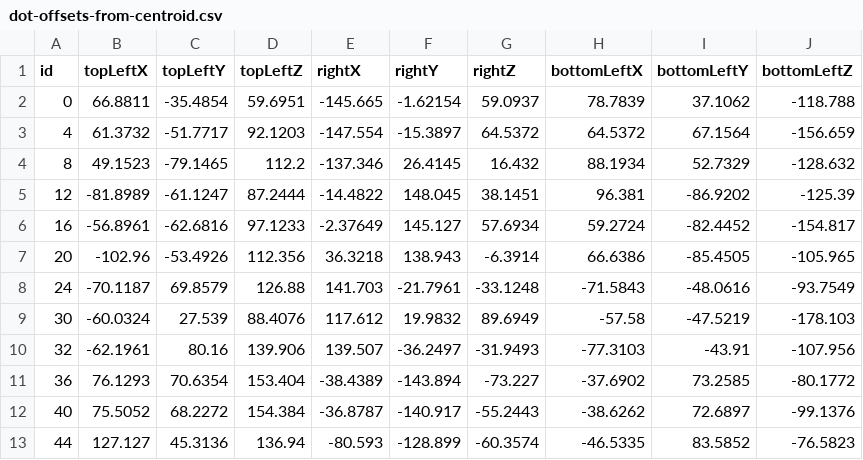
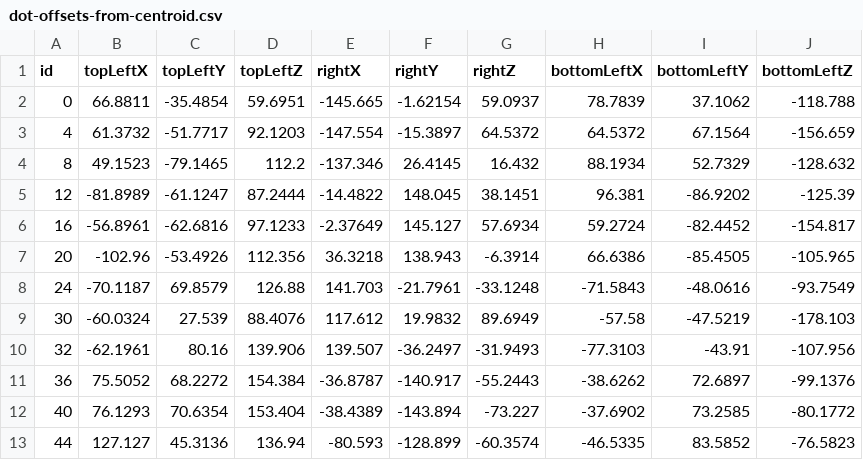
Before and after one commit to PHIL-MQP/phil, a CSV file: recorded_sensor_data/turtlebot_mocap_3_17/dot-offsets-from-centroid.csv, drawn as a sheet.

Commit message:
finish code to compare markermapper to mocap data
 - fix some bugs in the mocap data (wrong tag IDs)

```diff
--- a/recorded_sensor_data/turtlebot_mocap_3_17/dot-offsets-from-centroid.csv
+++ b/recorded_sensor_data/turtlebot_mocap_3_17/dot-offsets-from-centroid.csv
@@ -10,4 +10,4 @@ id,topLeftX,topLeftY,topLeftZ,rightX,rightY,rightZ,bottomLeftX,bottomLeftY,botto
 32,-62.1961,80.16,139.906,139.507,-36.2497,-31.9493,-77.3103,-43.91,-107.956
-36,76.1293,70.6354,153.404,-38.4389,-143.894,-73.227,-37.6902,73.2585,-80.1772
-40,75.5052,68.2272,154.384,-36.8787,-140.917,-55.2443,-38.6262,72.6897,-99.1376
+36,75.5052,68.2272,154.384,-36.8787,-140.917,-55.2443,-38.6262,72.6897,-99.1376
+40,76.1293,70.6354,153.404,-38.4389,-143.894,-73.227,-37.6902,73.2585,-80.1772
 44,127.127,45.3136,136.94,-80.593,-128.899,-60.3574,-46.5335,83.5852,-76.5823
```
Also changed, not shown: recorded_sensor_data/turtlebot_mocap_3_17/top-left-dot-poses.csv, 2 other files.
